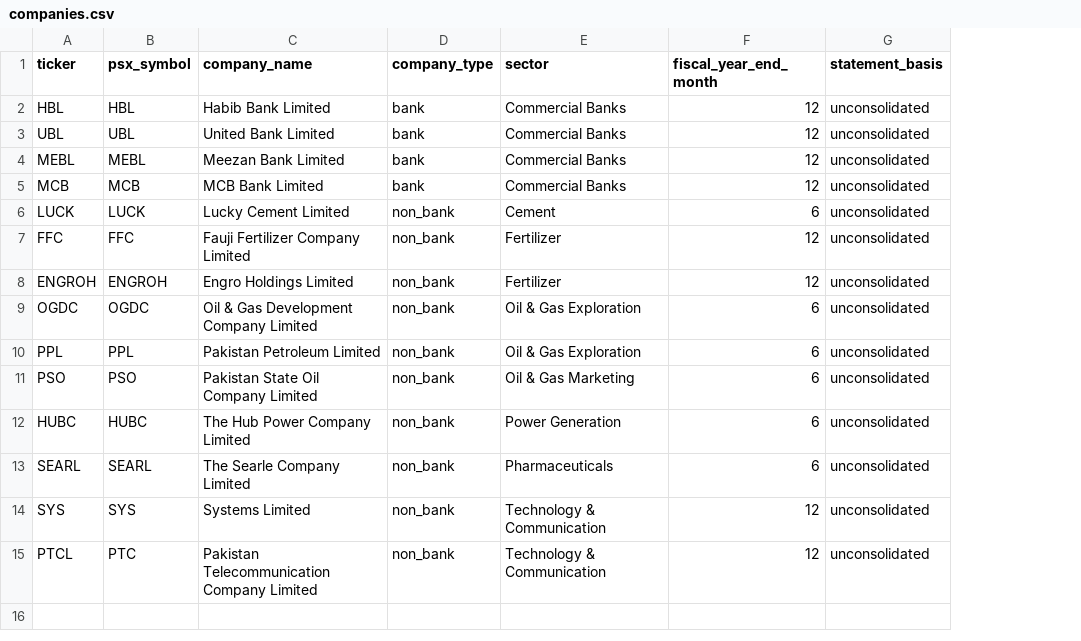
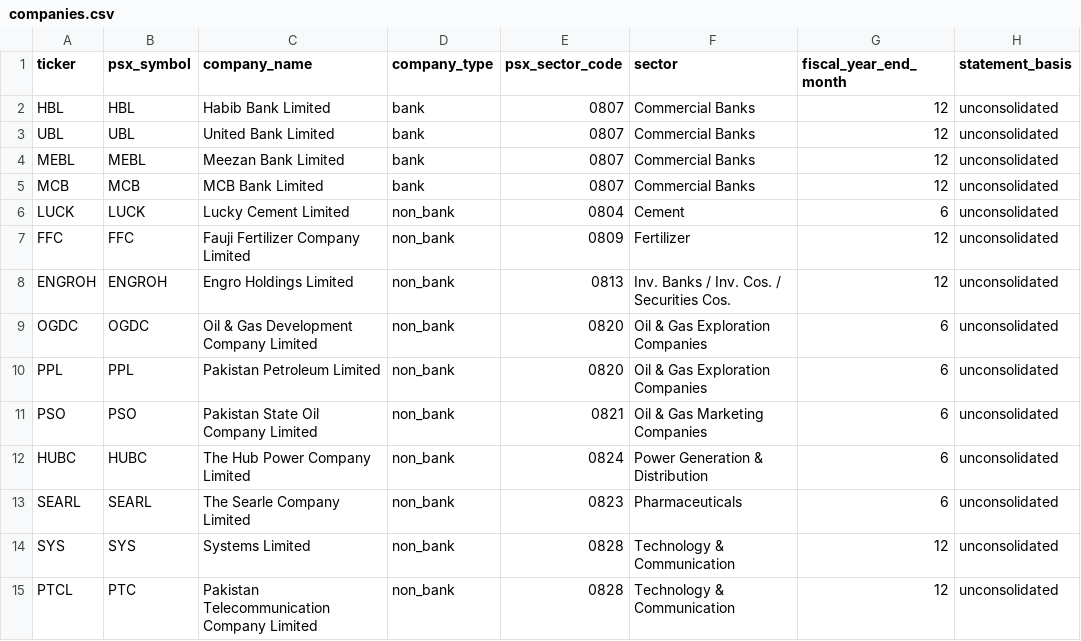
Before and after one commit to Fatima-Siddiqa/MARS, a CSV file: backend/app/agents/fundamentals/reference/companies.csv, drawn as a sheet; addresses are those after the commit; the diff names each change by its address in the sheet, - before the commit and + after, or states it on an @@ line.

```diff
--- a/backend/app/agents/fundamentals/reference/companies.csv
+++ b/backend/app/agents/fundamentals/reference/companies.csv
+column E (psx_sector_code), rows 2-15: 0807 | 0807 | 0807 | 0807 | 0804 | 0809 | 0813 | 0820 | 0820 | 0821 | 0824 | 0823 | 0828 | 0828
-F8 (sector): Fertilizer
+F8 (sector): Inv. Banks / Inv. Cos. / Securities Cos.
-F9:F10 (sector): Oil & Gas Exploration
+F9:F10 (sector): Oil & Gas Exploration Companies
-F11 (sector): Oil & Gas Marketing
+F11 (sector): Oil & Gas Marketing Companies
-F12 (sector): Power Generation
+F12 (sector): Power Generation & Distribution
```
Also changed, not shown: 6 other files.
